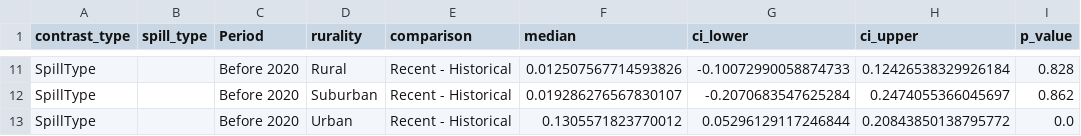
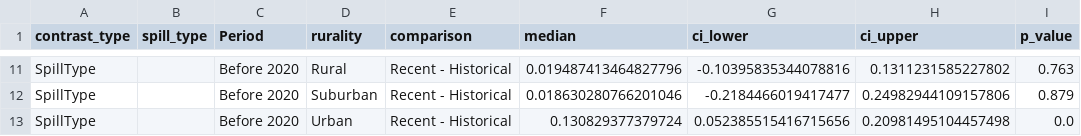
Before and after one commit to dadams-AU/colorado_spills, a CSV file: analysis/new analysis Aug 2025/poisson_boot_contrasts.csv, drawn as a sheet; only a part is shown, gaps mark what is left out; the diff covers the shown part only; the diff names each change by its address in the sheet, - before the commit and + after, or states it on an @@ line.

```diff
--- a/analysis/new analysis Aug 2025/poisson_boot_contrasts.csv
+++ b/analysis/new analysis Aug 2025/poisson_boot_contrasts.csv
-F11 (median): 0.012507567714593826
+F11 (median): 0.019487413464827796
-G11 (ci_lower): -0.10072990058874733
+G11 (ci_lower): -0.10395835344078816
-H11 (ci_upper): 0.12426538329926184
+H11 (ci_upper): 0.1311231585227802
-I11 (p_value): 0.828
+I11 (p_value): 0.763
-F12 (median): 0.019286276567830107
+F12 (median): 0.018630280766201046
-G12 (ci_lower): -0.2070683547625284
+G12 (ci_lower): -0.2184466019417477
-H12 (ci_upper): 0.2474055366045697
+H12 (ci_upper): 0.24982944109157806
-I12 (p_value): 0.862
+I12 (p_value): 0.879
-F13 (median): 0.1305571823770012
+F13 (median): 0.130829377379724
-G13 (ci_lower): 0.05296129117246844
+G13 (ci_lower): 0.052385515416715656
-H13 (ci_upper): 0.20843850138795772
+H13 (ci_upper): 0.20981495104457498
```
Also changed, not shown: 30 edited cells elsewhere in this file, analysis/new analysis Aug 2025/pct_change_period_boot.csv, analysis/new analysis Aug 2025/pct_change_spilltype_boot.csv, 10 other files.
